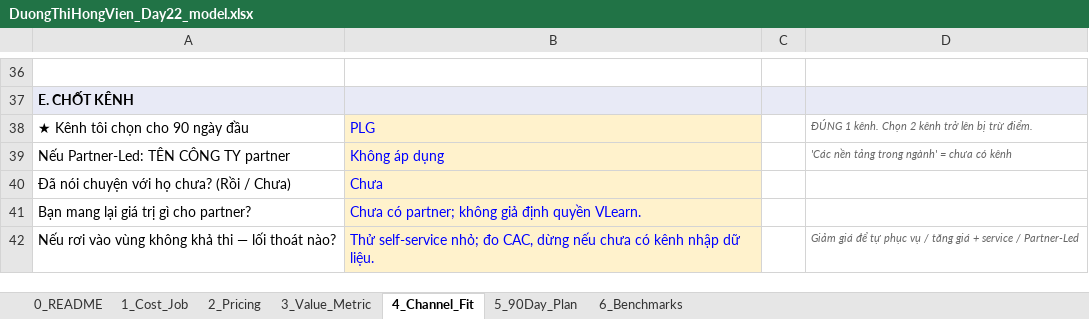
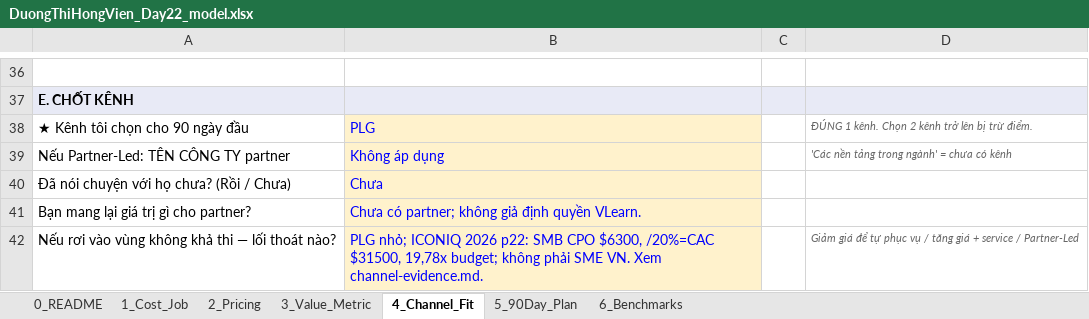
Before and after one commit to hviennduongne/Track1_Day22_2A202602385_DuongThiHongVien, an Excel workbook: output/DuongThiHongVien_Day22_model.xlsx, sheet 4_Channel_Fit, drawn as a sheet; only a part is shown, gaps mark what is left out; values as stored, in another font and other column widths than the file's, no borders; charts and pictures not drawn; the diff names each change by its address in the sheet, - before the commit and + after, or states it on an @@ line.

Commit message:
Finalize channel evidence and confirm VLearn submission

```diff
--- a/output/DuongThiHongVien_Day22_model.xlsx (sheet 4_Channel_Fit)
+++ b/output/DuongThiHongVien_Day22_model.xlsx (sheet 4_Channel_Fit)
-B42: Thử self-service nhỏ; đo CAC, dừng nếu chưa có kênh nhập dữ liệu.
+B42: PLG nhỏ; ICONIQ 2026 p22: SMB CPO $6300, /20%=CAC $31500, 19,78x budget; không phải SME VN. Xem channel-evidence.md.
```
Also changed, not shown: sheet 5_90Day_Plan, 16 other files.
